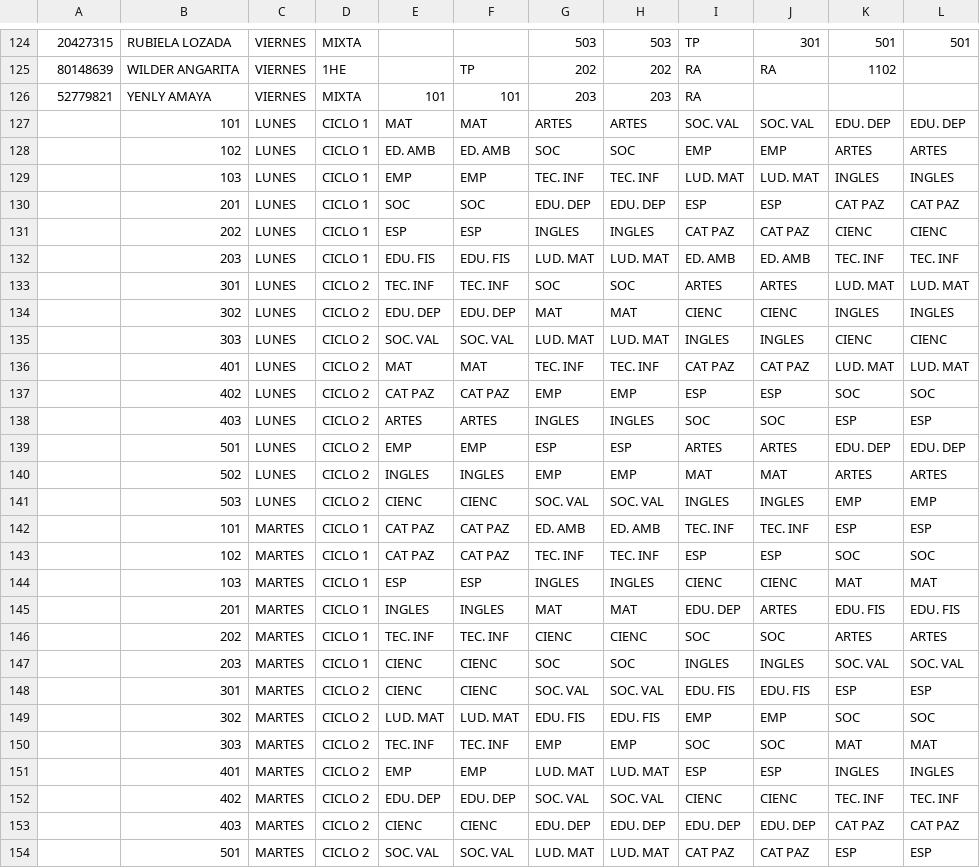
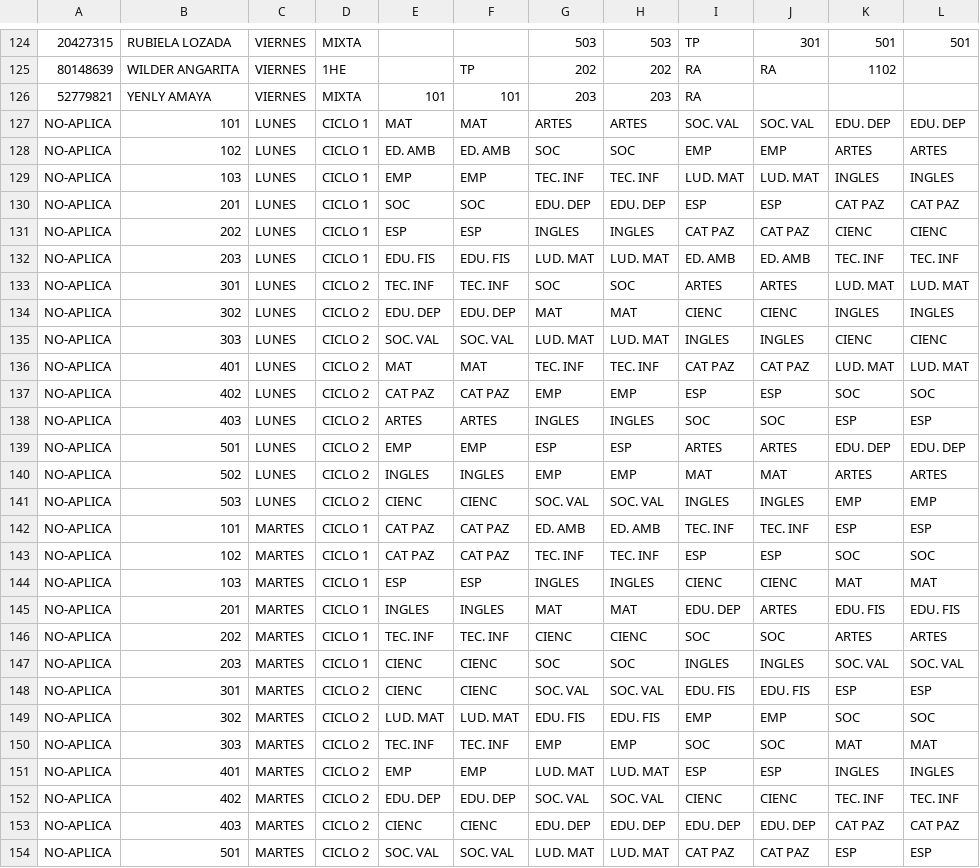
Before and after one commit to alexmagno6m/render, a CSV file: BD_PRIMARIA_2026.csv, drawn as a sheet; only a part is shown, gaps mark what is left out; the diff covers the shown part only; the diff names each change by its address in the sheet, - before the commit and + after, or states it on an @@ line.

Commit message:
agregando modificaciones

```diff
--- a/BD_PRIMARIA_2026.csv
+++ b/BD_PRIMARIA_2026.csv
-A127:A154: (empty)
+A127:A154: NO-APLICA
```
Also changed, not shown: 47 edited cells elsewhere in this file.
